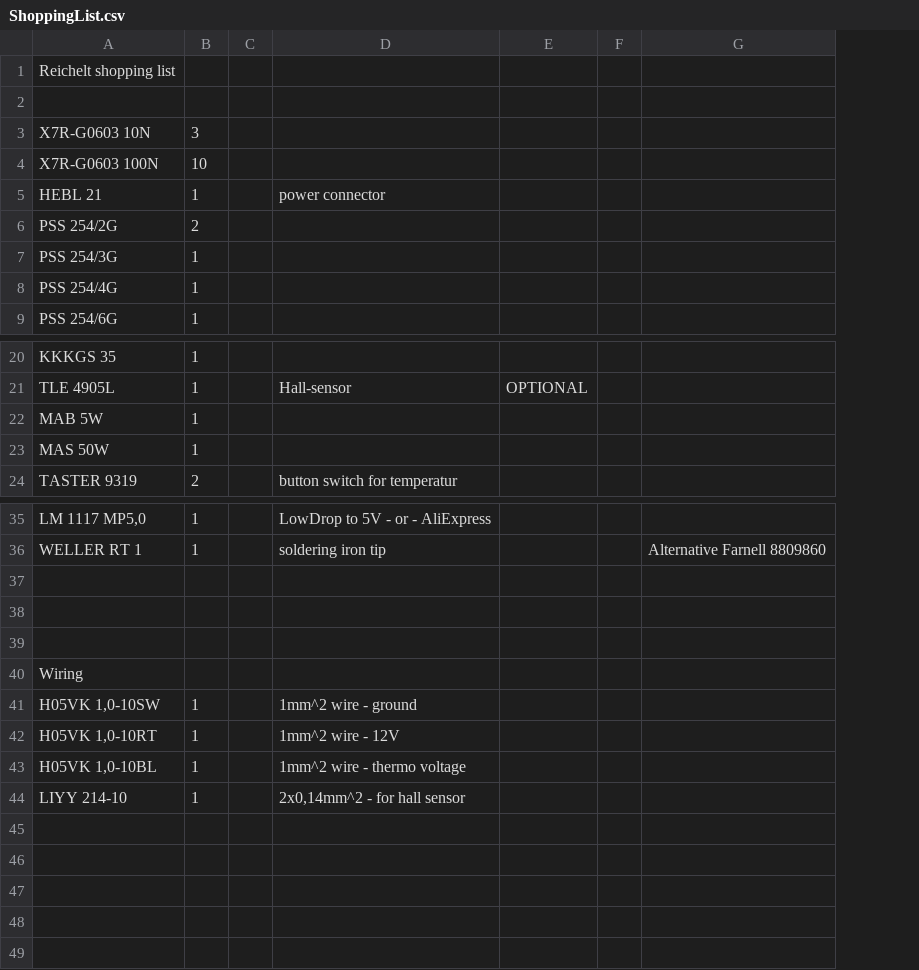
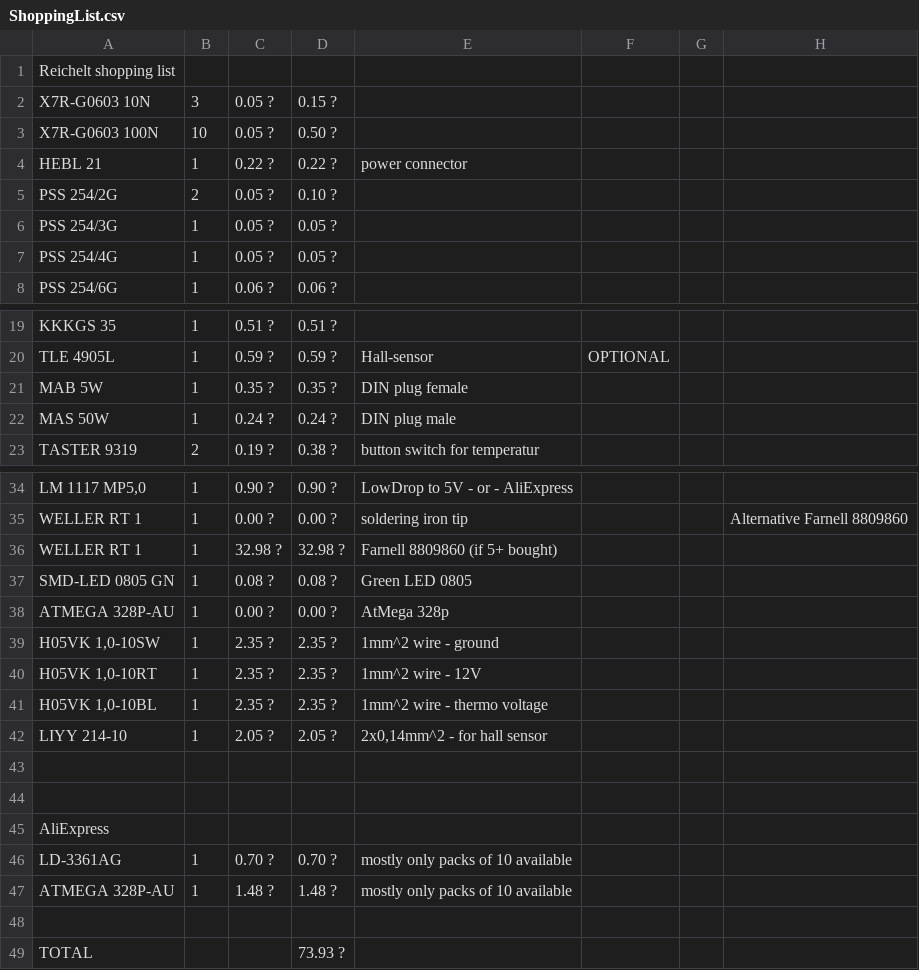
Before and after one commit to rodeo-sam/SolderingIron, a CSV file: ShoppingList.csv, drawn as a sheet; only a part is shown, gaps mark what is left out; removed rows and columns are numbered as before the commit, all else as after; the diff names each change by its address in the sheet, - before the commit and + after, or states it on an @@ line.

Commit message:
completed shopping list including prices

```diff
--- a/ShoppingList.csv
+++ b/ShoppingList.csv
-column C, empty
+column C, rows 2-8: 0.05 ? | 0.05 ? | 0.22 ? | 0.05 ? | 0.05 ? | 0.05 ? | 0.06 ?; rows 19-23: 0.51 ? | 0.59 ? | 0.35 ? | 0.24 ? | 0.19 ?; rows 34-42: 0.90 ? | 0.00 ? | 32.98 ? | 0.08 ? | 0.00 ? | 2.35 ? | 2.35 ? | 2.35 ? | 2.05 ?
+column D, rows 2-8: 0.15 ? | 0.50 ? | 0.22 ? | 0.10 ? | 0.05 ? | 0.05 ? | 0.06 ?; rows 19-23: 0.51 ? | 0.59 ? | 0.35 ? | 0.24 ? | 0.38 ?; rows 34-42: 0.90 ? | 0.00 ? | 32.98 ? | 0.08 ? | 0.00 ? | 2.35 ? | 2.35 ? | 2.35 ? | 2.05 ?
-row 2: (empty)
-E21: (empty)
+E21: DIN plug female
-E22: (empty)
+E22: DIN plug male
-row 36: (empty)
+row 36: WELLER RT 1 | 1 | 32.98 ? | 32.98 ? | Farnell 8809860 (if 5+ bought)
-row 37: (empty)
+row 37: SMD-LED 0805 GN | 1 | 0.08 ? | 0.08 ? | Green LED 0805
-row 38: (empty)
+row 38: ATMEGA 328P-AU | 1 | 0.00 ? | 0.00 ? | AtMega 328p
-row 40: Wiring
+row 43: (empty)
+row 44: (empty)
+row 45: AliExpress
+row 46: LD-3361AG | 1 | 0.70 ? | 0.70 ? | mostly only packs of 10 available
+row 47: ATMEGA 328P-AU | 1 | 1.48 ? | 1.48 ? | mostly only packs of 10 available
+row 48: (empty)
+row 49: TOTAL |  |  | 73.93 ?
```
